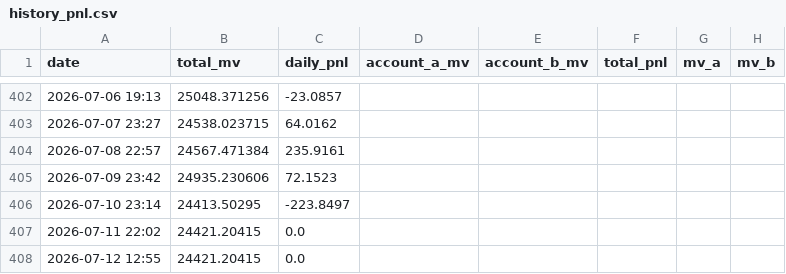
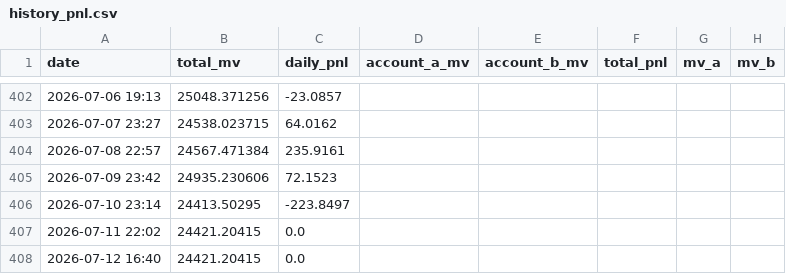
Before and after one commit to leahliu777/my-fund-agent-v2-data, a CSV file: history_pnl.csv, drawn as a sheet; only a part is shown, gaps mark what is left out.

```diff
--- a/history_pnl.csv
+++ b/history_pnl.csv
@@ -407,2 +407,2 @@ date,total_mv,daily_pnl,account_a_mv,account_b_mv,total_pnl,mv_a,mv_b
 2026-07-11 22:02,24421.20415,0.0,,,,,
-2026-07-12 12:55,24421.20415,0.0,,,,,
+2026-07-12 16:40,24421.20415,0.0,,,,,
```
Also changed, not shown: 8 other files.
